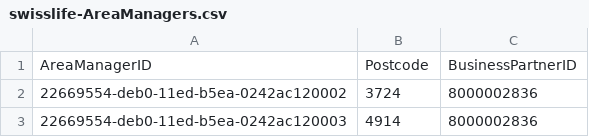
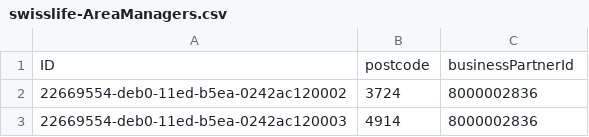
Before and after one commit to jsipkovsky/cx-hackathon, a CSV file: db/data/swisslife-AreaManagers.csv, drawn as a sheet; only a part is shown.

```diff
--- a/db/data/swisslife-AreaManagers.csv
+++ b/db/data/swisslife-AreaManagers.csv
@@ -1,2 +1,2 @@
-AreaManagerID;Postcode;BusinessPartnerID
+ID;postcode;businessPartnerId
 22669554-deb0-11ed-b5ea-0242ac120002;3724;8000002836
```
Also changed, not shown: db/data/swisslife-Employees.csv, 13 other files.
